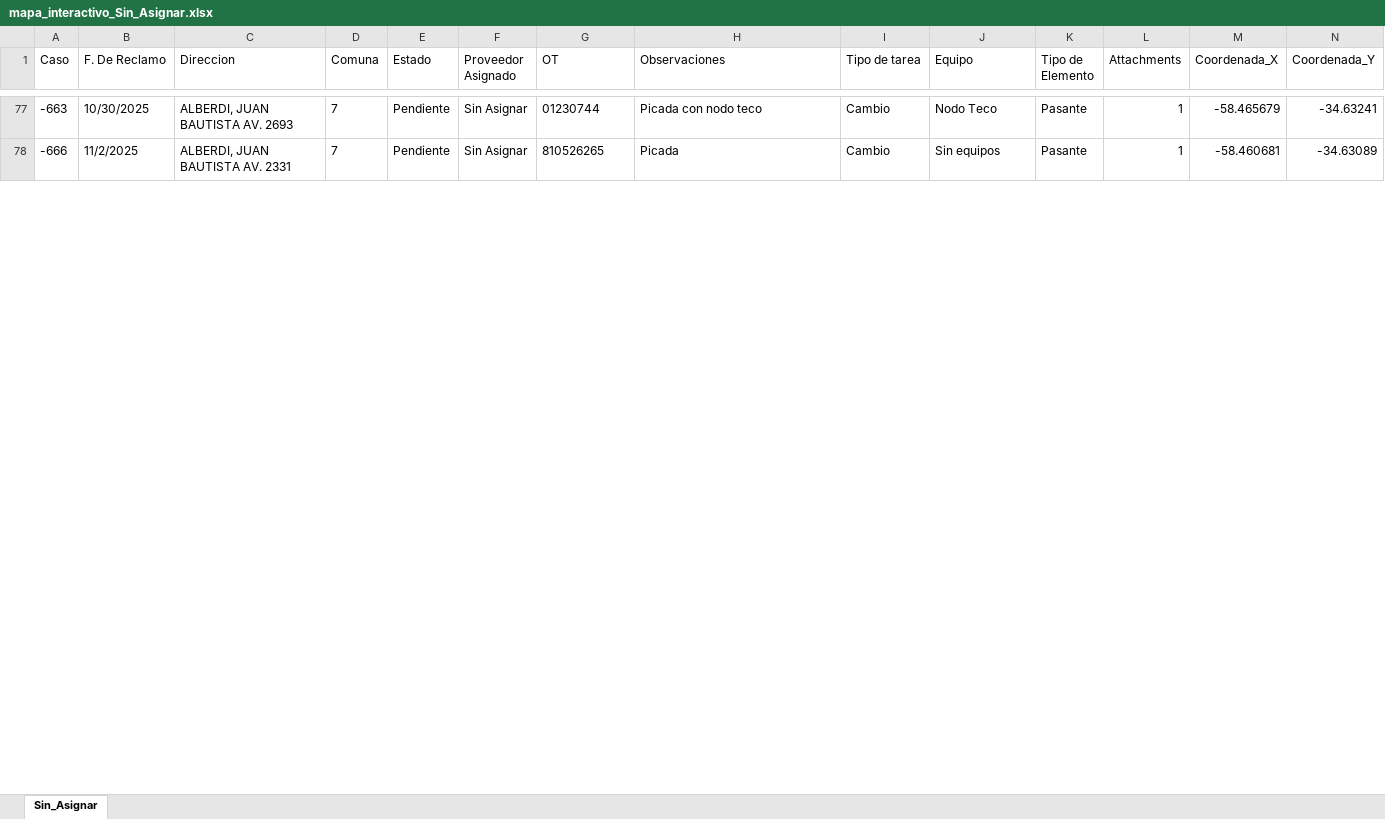
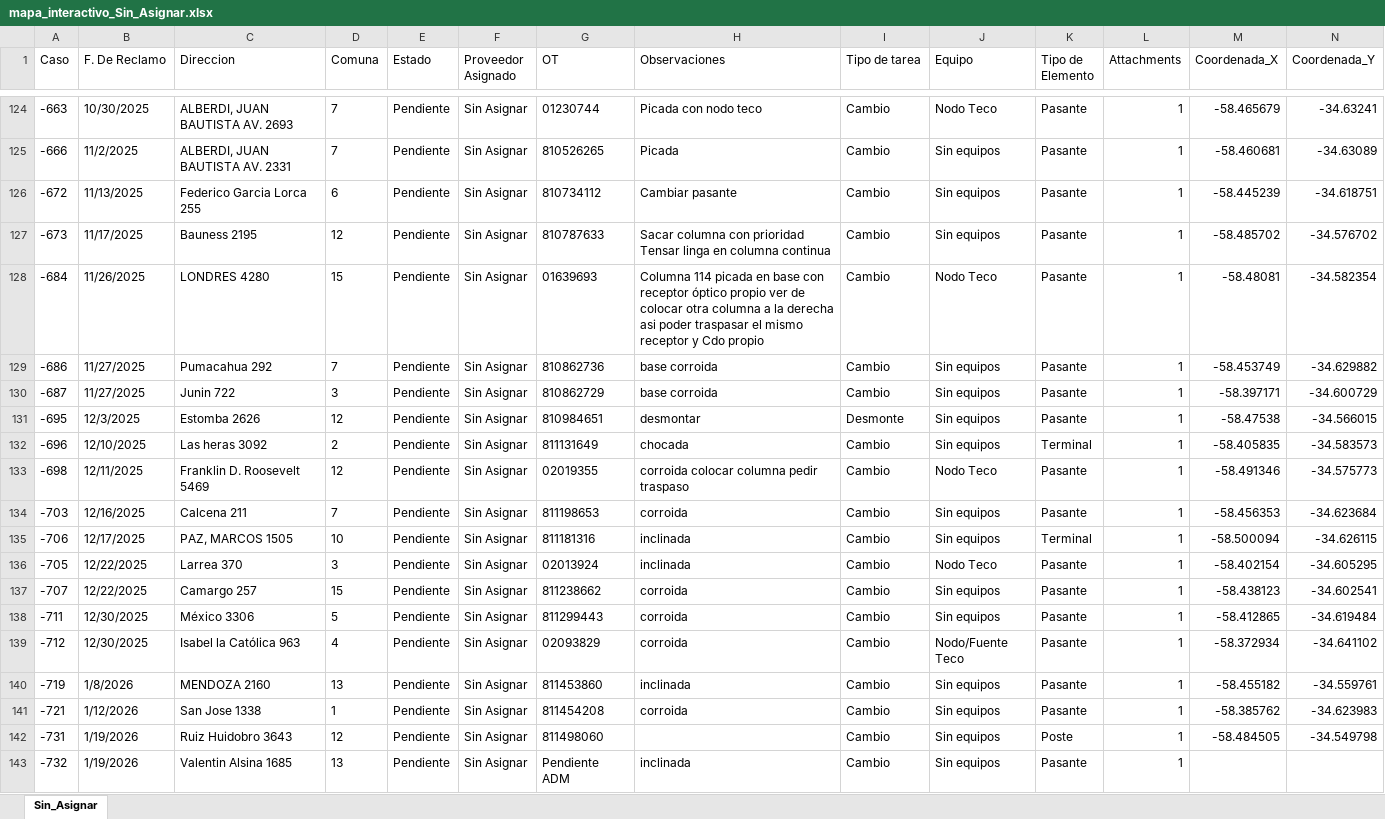
Before and after one commit to gestiondereclamosteco/sin_asignar, an Excel workbook: mapa_interactivo_Sin_Asignar.xlsx, sheet Sin_Asignar, drawn as a sheet; only a part is shown, gaps mark what is left out; values as stored, in another font and other column widths than the file's, no borders; rows hold the shown columns only; the diff covers the shown part only; the diff names each change by its address in the sheet, - before the commit and + after, or states it on an @@ line.

Commit message:
Actualizacion automatica del mapa (2026-03-10 15:24:23)

```diff
--- a/mapa_interactivo_Sin_Asignar.xlsx (sheet Sin_Asignar)
+++ b/mapa_interactivo_Sin_Asignar.xlsx (sheet Sin_Asignar)
+row 126: -672 | 11/13/2025 | Federico Garcia Lorca 255 | 6 | Pendiente | Sin Asignar | 810734112 | Cambiar pasante | Cambio | Sin equipos | Pasante | 1 | -58.445239 | -34.618751
+row 127: -673 | 11/17/2025 | Bauness 2195 | 12 | Pendiente | Sin Asignar | 810787633 | Sacar columna con prioridad Tensar linga en columna continua | Cambio | Sin equipos | Pasante | 1 | -58.485702 | -34.576702
+row 128: -684 | 11/26/2025 | LONDRES 4280 | 15 | Pendiente | Sin Asignar | 01639693 | Columna 114 picada en base con receptor óptico propio ver de colocar otra columna a la derecha asi poder traspasar el mismo receptor y Cdo propio | Cambio | Nodo Teco | Pasante | 1 | -58.48081 | -34.582354
+row 129: -686 | 11/27/2025 | Pumacahua 292 | 7 | Pendiente | Sin Asignar | 810862736 | base corroida | Cambio | Sin equipos | Pasante | 1 | -58.453749 | -34.629882
+row 130: -687 | 11/27/2025 | Junin 722 | 3 | Pendiente | Sin Asignar | 810862729 | base corroida | Cambio | Sin equipos | Pasante | 1 | -58.397171 | -34.600729
+row 131: -695 | 12/3/2025 | Estomba 2626 | 12 | Pendiente | Sin Asignar | 810984651 | desmontar | Desmonte | Sin equipos | Pasante | 1 | -58.47538 | -34.566015
+row 132: -696 | 12/10/2025 | Las heras 3092 | 2 | Pendiente | Sin Asignar | 811131649 | chocada | Cambio | Sin equipos | Terminal | 1 | -58.405835 | -34.583573
+row 133: -698 | 12/11/2025 | Franklin D. Roosevelt 5469 | 12 | Pendiente | Sin Asignar | 02019355 | corroida colocar columna pedir traspaso | Cambio | Nodo Teco | Pasante | 1 | -58.491346 | -34.575773
+row 134: -703 | 12/16/2025 | Calcena 211 | 7 | Pendiente | Sin Asignar | 811198653 | corroida | Cambio | Sin equipos | Pasante | 1 | -58.456353 | -34.623684
+row 135: -706 | 12/17/2025 | PAZ, MARCOS 1505 | 10 | Pendiente | Sin Asignar | 811181316 | inclinada | Cambio | Sin equipos | Terminal | 1 | -58.500094 | -34.626115
+row 136: -705 | 12/22/2025 | Larrea 370 | 3 | Pendiente | Sin Asignar | 02013924 | inclinada | Cambio | Nodo Teco | Pasante | 1 | -58.402154 | -34.605295
+row 137: -707 | 12/22/2025 | Camargo 257 | 15 | Pendiente | Sin Asignar | 811238662 | corroida | Cambio | Sin equipos | Pasante | 1 | -58.438123 | -34.602541
+row 138: -711 | 12/30/2025 | México 3306 | 5 | Pendiente | Sin Asignar | 811299443 | corroida | Cambio | Sin equipos | Pasante | 1 | -58.412865 | -34.619484
+row 139: -712 | 12/30/2025 | Isabel la Católica 963 | 4 | Pendiente | Sin Asignar | 02093829 | corroida | Cambio | Nodo/Fuente Teco | Pasante | 1 | -58.372934 | -34.641102
+row 140: -719 | 1/8/2026 | MENDOZA 2160 | 13 | Pendiente | Sin Asignar | 811453860 | inclinada | Cambio | Sin equipos | Pasante | 1 | -58.455182 | -34.559761
+row 141: -721 | 1/12/2026 | San Jose 1338 | 1 | Pendiente | Sin Asignar | 811454208 | corroida | Cambio | Sin equipos | Pasante | 1 | -58.385762 | -34.623983
+row 142: -731 | 1/19/2026 | Ruiz Huidobro 3643 | 12 | Pendiente | Sin Asignar | 811498060 |  | Cambio | Sin equipos | Poste | 1 | -58.484505 | -34.549798
+row 143: -732 | 1/19/2026 | Valentin Alsina 1685 | 13 | Pendiente | Sin Asignar | Pendiente ADM | inclinada | Cambio | Sin equipos | Pasante | 1
```
Also changed, not shown: 77 added rows, 2 removed rows and 1 edited cell elsewhere in this sheet, 1 other file.
